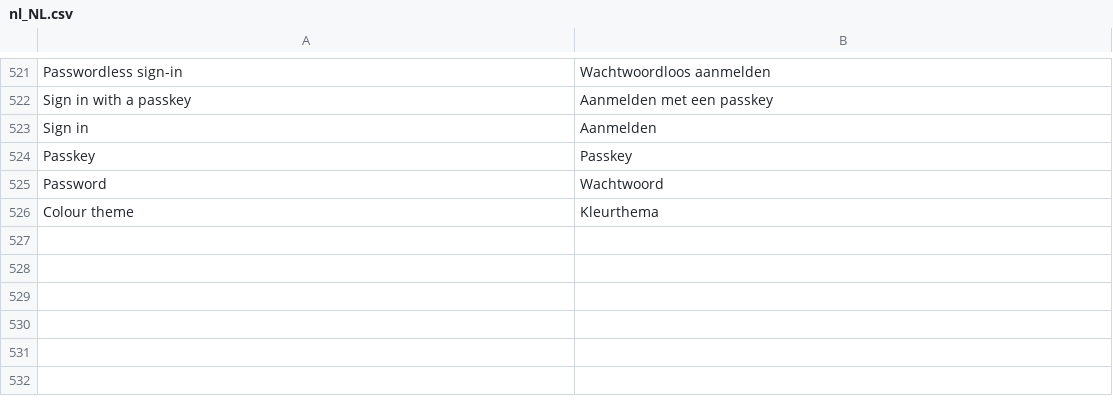
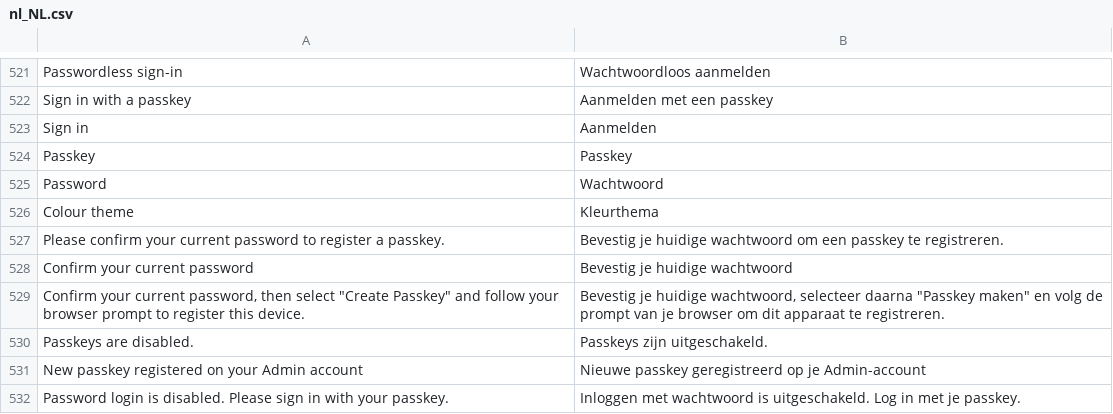
Before and after one commit to falconmedia/magento2-admin-passkey, a CSV file: i18n/nl_NL.csv, drawn as a sheet; only a part is shown, gaps mark what is left out; the diff names each change by its address in the sheet, - before the commit and + after, or states it on an @@ line.

```diff
--- a/i18n/nl_NL.csv
+++ b/i18n/nl_NL.csv
+row 527: Please confirm your current password to register a passkey. | Bevestig je huidige wachtwoord om een passkey te registreren.
+row 528: Confirm your current password | Bevestig je huidige wachtwoord
+row 529: Confirm your current password, then select "Create Passkey" and follow your browser prompt to register this device. | Bevestig je huidige wachtwoord, selecteer daarna "Passkey maken" en volg de prompt van je browser om dit apparaat te registreren.
+row 530: Passkeys are disabled. | Passkeys zijn uitgeschakeld.
+row 531: New passkey registered on your Admin account | Nieuwe passkey geregistreerd op je Admin-account
+row 532: Password login is disabled. Please sign in with your passkey. | Inloggen met wachtwoord is uitgeschakeld. Log in met je passkey.
```
Also changed, not shown: i18n/de_DE.csv, i18n/en_US.csv, 43 other files.
